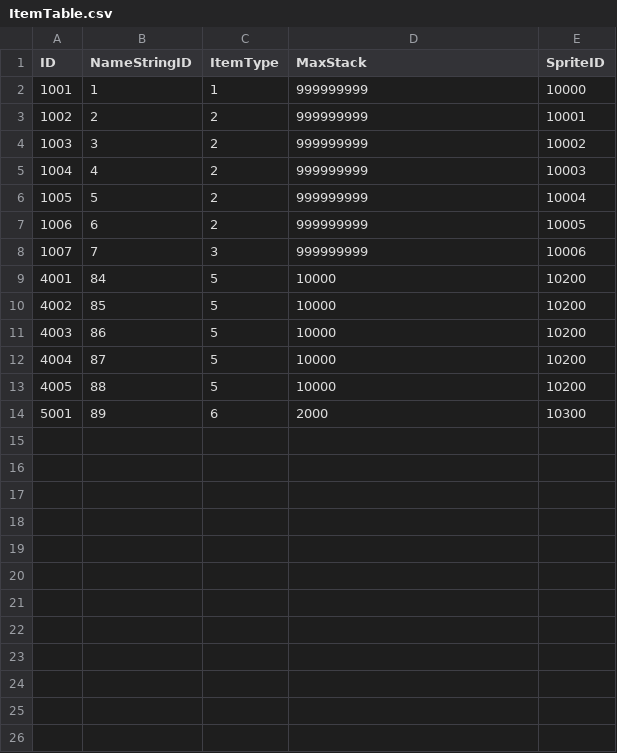
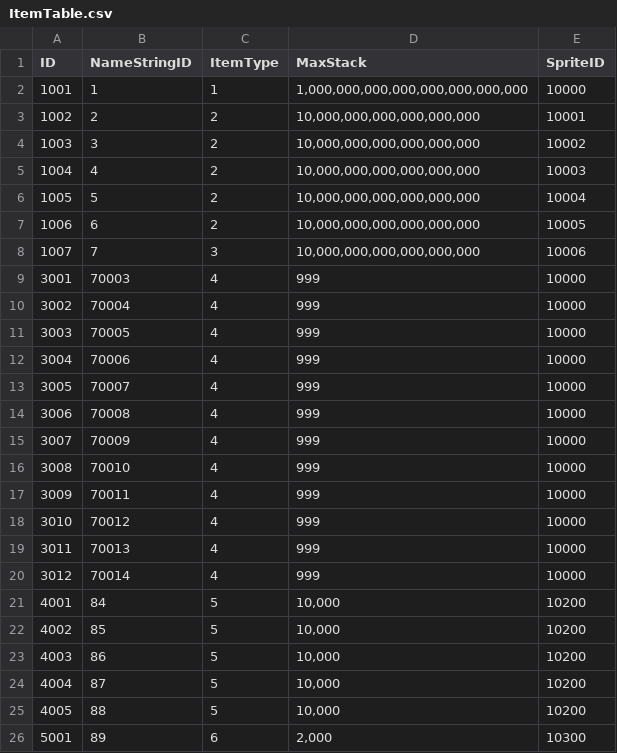
Before and after one commit to jikwang-park/SpaceMiner, a CSV file: Unity/Assets/Addressables/DataTables/ItemTable.csv, drawn as a sheet.

```diff
--- a/Unity/Assets/Addressables/DataTables/ItemTable.csv
+++ b/Unity/Assets/Addressables/DataTables/ItemTable.csv
@@ -1,14 +1,26 @@
 ID,NameStringID,ItemType,MaxStack,SpriteID
-1001,1,1,999999999,10000
-1002,2,2,999999999,10001
-1003,3,2,999999999,10002
-1004,4,2,999999999,10003
-1005,5,2,999999999,10004
-1006,6,2,999999999,10005
-1007,7,3,999999999,10006
-4001,84,5,10000,10200
-4002,85,5,10000,10200
-4003,86,5,10000,10200
-4004,87,5,10000,10200
-4005,88,5,10000,10200
-5001,89,6,2000,10300
+1001,1,1,"1,000,000,000,000,000,000,000,000",10000
+1002,2,2,"10,000,000,000,000,000,000",10001
+1003,3,2,"10,000,000,000,000,000,000",10002
+1004,4,2,"10,000,000,000,000,000,000",10003
+1005,5,2,"10,000,000,000,000,000,000",10004
+1006,6,2,"10,000,000,000,000,000,000",10005
+1007,7,3,"10,000,000,000,000,000,000",10006
+3001,70003,4,999,10000
+3002,70004,4,999,10000
+3003,70005,4,999,10000
+3004,70006,4,999,10000
+3005,70007,4,999,10000
+3006,70008,4,999,10000
+3007,70009,4,999,10000
+3008,70010,4,999,10000
+3009,70011,4,999,10000
+3010,70012,4,999,10000
+3011,70013,4,999,10000
+3012,70014,4,999,10000
+4001,84,5,"10,000",10200
+4002,85,5,"10,000",10200
+4003,86,5,"10,000",10200
+4004,87,5,"10,000",10200
+4005,88,5,"10,000",10200
+5001,89,6,"2,000",10300
```
Also changed, not shown: Unity/Assets/Addressables/DataTables/DungeonTable.csv, Unity/Assets/Addressables/DataTables/GuideQuestTable.csv, 10 other files.
